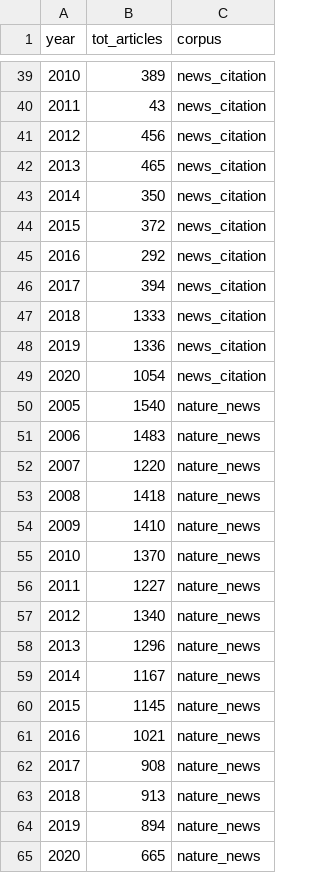
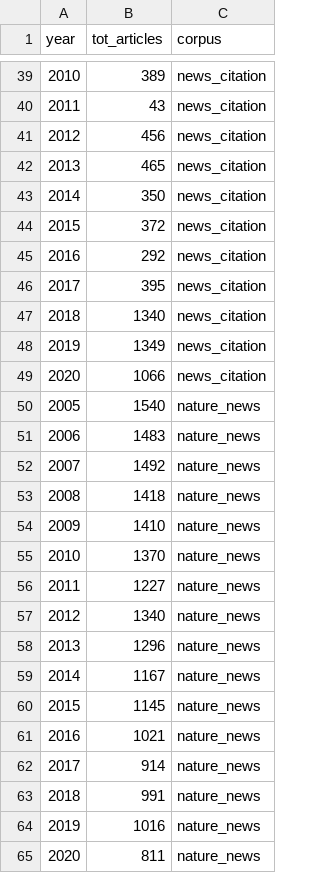
Before and after one commit to greenelab/nature_news_disparities, a TSV file: data/author_data/total_num_articles_per_corpus.tsv, drawn as a sheet; only a part is shown, gaps mark what is left out.

```diff
--- a/data/author_data/total_num_articles_per_corpus.tsv
+++ b/data/author_data/total_num_articles_per_corpus.tsv
@@ -45,9 +45,9 @@ year	tot_articles	corpus
 2016	292	news_citation
-2017	394	news_citation
-2018	1333	news_citation
-2019	1336	news_citation
-2020	1054	news_citation
+2017	395	news_citation
+2018	1340	news_citation
+2019	1349	news_citation
+2020	1066	news_citation
 2005	1540	nature_news
 2006	1483	nature_news
-2007	1220	nature_news
+2007	1492	nature_news
 2008	1418	nature_news
@@ -61,5 +61,5 @@ year	tot_articles	corpus
 2016	1021	nature_news
-2017	908	nature_news
-2018	913	nature_news
-2019	894	nature_news
-2020	665	nature_news
+2017	914	nature_news
+2018	991	nature_news
+2019	1016	nature_news
+2020	811	nature_news
```
Also changed, not shown: data/author_data/all_author_country.tsv, data/author_data/cited_author_country.tsv, 6 other files.
